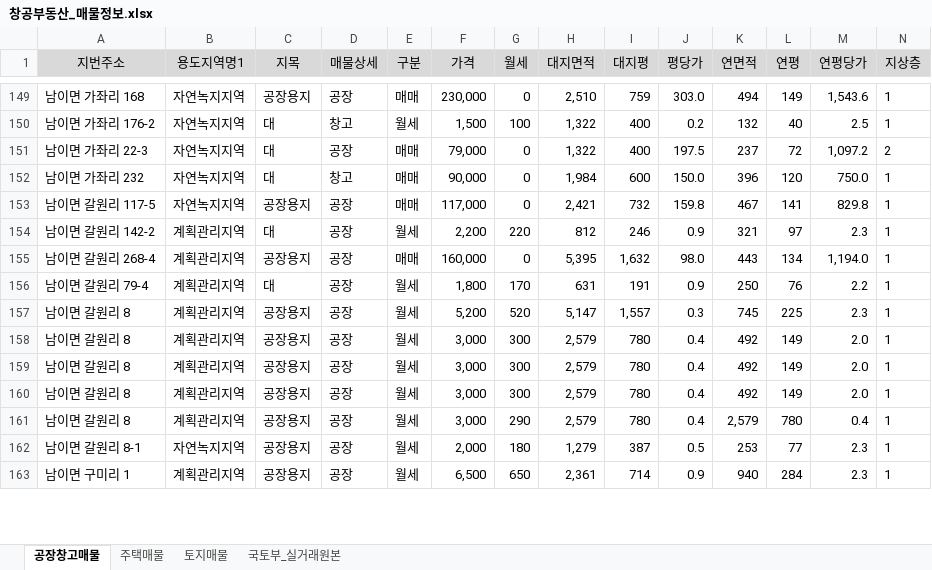
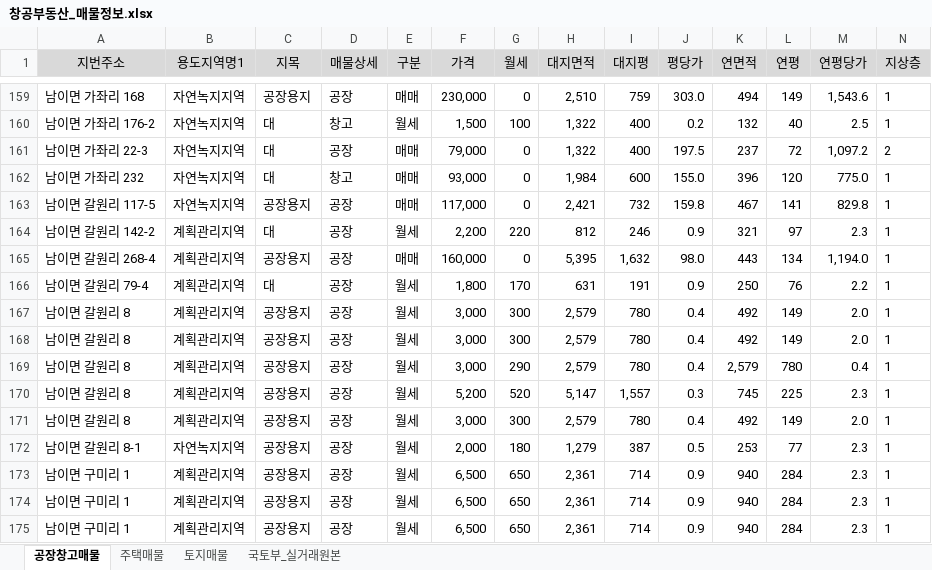
Before and after one commit to shinsungdnc/changgong, an Excel workbook: 창공부동산_매물정보.xlsx, sheet 공장창고매물, drawn as a sheet; only a part is shown, gaps mark what is left out; values as stored, in another font and other column widths than the file's, no borders; addresses are those after the commit; rows hold the shown columns only; the diff covers the shown part only; the diff names each change by its address in the sheet, - before the commit and + after, or states it on an @@ line.

```diff
--- a/창공부동산_매물정보.xlsx (sheet 공장창고매물)
+++ b/창공부동산_매물정보.xlsx (sheet 공장창고매물)
-F162 (가격): 90,000
+F162 (가격): 93,000
-J162 (평당가): 150.0
+J162 (평당가): 155.0
-M162 (연평당가): 750.0
+M162 (연평당가): 775.0
@@ row 161 moved to row 169: 남이면 갈원리 8 @@
@@ row 157 moved to row 170: 남이면 갈원리 8 @@
+row 173: 남이면 구미리 1 | 계획관리지역 | 공장용지 | 공장 | 월세 | 6,500 | 650 | 2,361 | 714 | 0.9 | 940 | 284 | 2.3 | 1
+row 174: 남이면 구미리 1 | 계획관리지역 | 공장용지 | 공장 | 월세 | 6,500 | 650 | 2,361 | 714 | 0.9 | 940 | 284 | 2.3 | 1
```
Also changed, not shown: 33 added rows, 12 removed rows, 157 moved rows and 82 edited cells elsewhere in this sheet, sheet 국토부_실거래원본, sheet 토지매물, sheet 주택매물, 1 other file.
